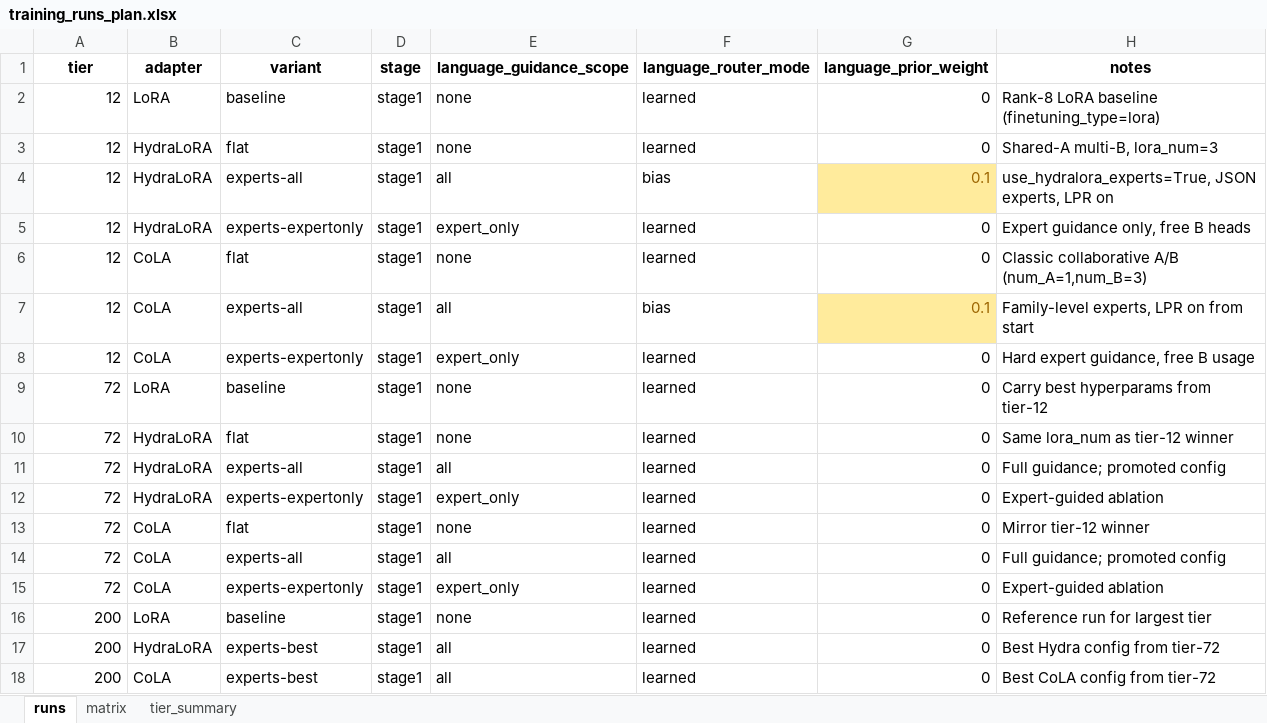
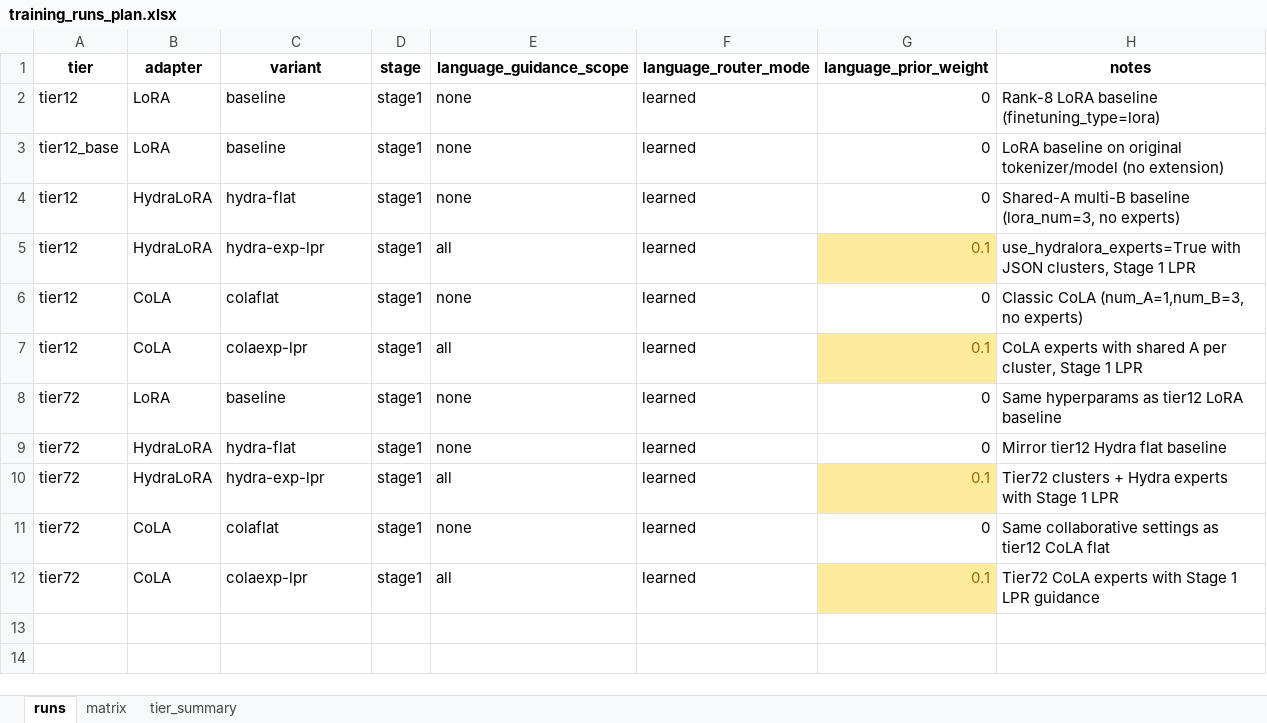
Before and after one commit to dice-group/HTYLLM-PG, an Excel workbook: approaches/CoLA/docs/training_runs_plan.xlsx, sheet runs, drawn as a sheet; values as stored, in another font and other column widths than the file's, no borders; removed rows and columns are numbered as before the commit, all else as after; the diff names each change by its address in the sheet, - before the commit and + after, or states it on an @@ line.

Commit message:
updateded docs and training plans

```diff
--- a/approaches/CoLA/docs/training_runs_plan.xlsx (sheet runs)
+++ b/approaches/CoLA/docs/training_runs_plan.xlsx (sheet runs)
-A2 (tier): 12
+A2 (tier): tier12
+row 3: tier12_base | LoRA | baseline | stage1 | none | learned | 0 | LoRA baseline on original tokenizer/model (no extension)
-A4:A5 (tier): 12
+A4:A5 (tier): tier12
-C4 (variant): flat
+C4 (variant): hydra-flat
-H4 (notes): Shared-A multi-B, lora_num=3
+H4 (notes): Shared-A multi-B baseline (lora_num=3, no experts)
-C5 (variant): experts-all
+C5 (variant): hydra-exp-lpr
-F5 (language_router_mode): bias
+F5 (language_router_mode): learned
-H5 (notes): use_hydralora_experts=True, JSON experts, LPR on
+H5 (notes): use_hydralora_experts=True with JSON clusters, Stage 1 LPR
-row 5: 12 | HydraLoRA | experts-expertonly | stage1 | expert_only | learned | 0 | Expert guidance only, free B heads
-A6:A7 (tier): 12
+A6:A7 (tier): tier12
-C6 (variant): flat
+C6 (variant): colaflat
-H6 (notes): Classic collaborative A/B (num_A=1,num_B=3)
+H6 (notes): Classic CoLA (num_A=1,num_B=3, no experts)
-C7 (variant): experts-all
+C7 (variant): colaexp-lpr
-F7 (language_router_mode): bias
+F7 (language_router_mode): learned
-H7 (notes): Family-level experts, LPR on from start
+H7 (notes): CoLA experts with shared A per cluster, Stage 1 LPR
-row 8: 12 | CoLA | experts-expertonly | stage1 | expert_only | learned | 0 | Hard expert guidance, free B usage
-A8:A10 (tier): 72
+A8:A10 (tier): tier72
-H8 (notes): Carry best hyperparams from tier-12
+H8 (notes): Same hyperparams as tier12 LoRA baseline
-C9 (variant): flat
+C9 (variant): hydra-flat
-H9 (notes): Same lora_num as tier-12 winner
+H9 (notes): Mirror tier12 Hydra flat baseline
-C10 (variant): experts-all
+C10 (variant): hydra-exp-lpr
-G10 (language_prior_weight): 0
+G10 (language_prior_weight): 0.1
@@ G10 fill: none → #FFEB9C, text colour: black → #9C6500 @@
-H10 (notes): Full guidance; promoted config
+H10 (notes): Tier72 clusters + Hydra experts with Stage 1 LPR
-row 12: 72 | HydraLoRA | experts-expertonly | stage1 | expert_only | learned | 0 | Expert-guided ablation
-A11:A12 (tier): 72
+A11:A12 (tier): tier72
-C11 (variant): flat
+C11 (variant): colaflat
-H11 (notes): Mirror tier-12 winner
+H11 (notes): Same collaborative settings as tier12 CoLA flat
-C12 (variant): experts-all
+C12 (variant): colaexp-lpr
-G12 (language_prior_weight): 0
+G12 (language_prior_weight): 0.1
@@ G12 fill: none → #FFEB9C, text colour: black → #9C6500 @@
-H12 (notes): Full guidance; promoted config
+H12 (notes): Tier72 CoLA experts with Stage 1 LPR guidance
-row 15: 72 | CoLA | experts-expertonly | stage1 | expert_only | learned | 0 | Expert-guided ablation
-row 16: 200 | LoRA | baseline | stage1 | none | learned | 0 | Reference run for largest tier
-row 17: 200 | HydraLoRA | experts-best | stage1 | all | learned | 0 | Best Hydra config from tier-72
-row 18: 200 | CoLA | experts-best | stage1 | all | learned | 0 | Best CoLA config from tier-72
```
Also changed, not shown: sheet matrix, sheet tier_summary, 3 other files.
